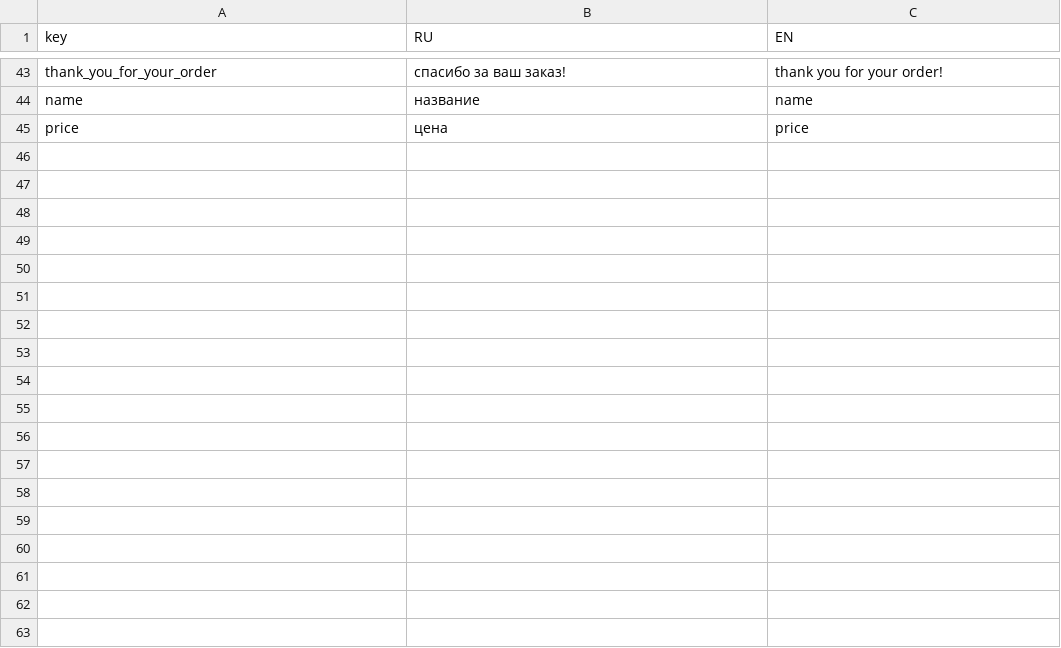
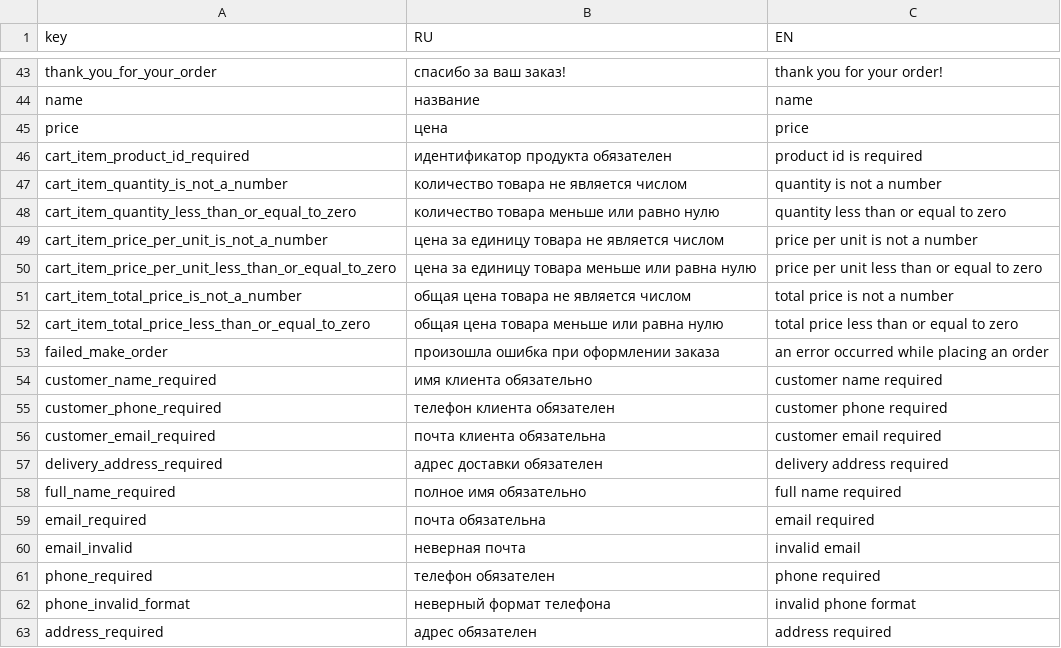
Before and after one commit to nnniyaz/food-retail-marketplace, a CSV file: food-retail-marketplace/ardo-market-place/txtmaps.csv, drawn as a sheet; only a part is shown, gaps mark what is left out; the diff names each change by its address in the sheet, - before the commit and + after, or states it on an @@ line.

```diff
--- a/food-retail-marketplace/ardo-market-place/txtmaps.csv
+++ b/food-retail-marketplace/ardo-market-place/txtmaps.csv
+row 46: cart_item_product_id_required | идентификатор продукта обязателен | product id is required
+row 47: cart_item_quantity_is_not_a_number | количество товара не является числом | quantity is not a number
+row 48: cart_item_quantity_less_than_or_equal_to_zero | количество товара меньше или равно нулю | quantity less than or equal to zero
+row 49: cart_item_price_per_unit_is_not_a_number | цена за единицу товара не является числом | price per unit is not a number
+row 50: cart_item_price_per_unit_less_than_or_equal_to_zero | цена за единицу товара меньше или равна нулю | price per unit less than or equal to zero
+row 51: cart_item_total_price_is_not_a_number | общая цена товара не является числом | total price is not a number
+row 52: cart_item_total_price_less_than_or_equal_to_zero | общая цена товара меньше или равна нулю | total price less than or equal to zero
+row 53: failed_make_order | произошла ошибка при оформлении заказа | an error occurred while placing an order
+row 54: customer_name_required | имя клиента обязательно | customer name required
+row 55: customer_phone_required | телефон клиента обязателен | customer phone required
+row 56: customer_email_required | почта клиента обязательна | customer email required
+row 57: delivery_address_required | адрес доставки обязателен | delivery address required
+row 58: full_name_required | полное имя обязательно | full name required
+row 59: email_required | почта обязательна | email required
+row 60: email_invalid | неверная почта | invalid email
+row 61: phone_required | телефон обязателен | phone required
+row 62: phone_invalid_format | неверный формат телефона | invalid phone format
+row 63: address_required | адрес обязателен | address required
```
Also changed, not shown: 9 other files.
